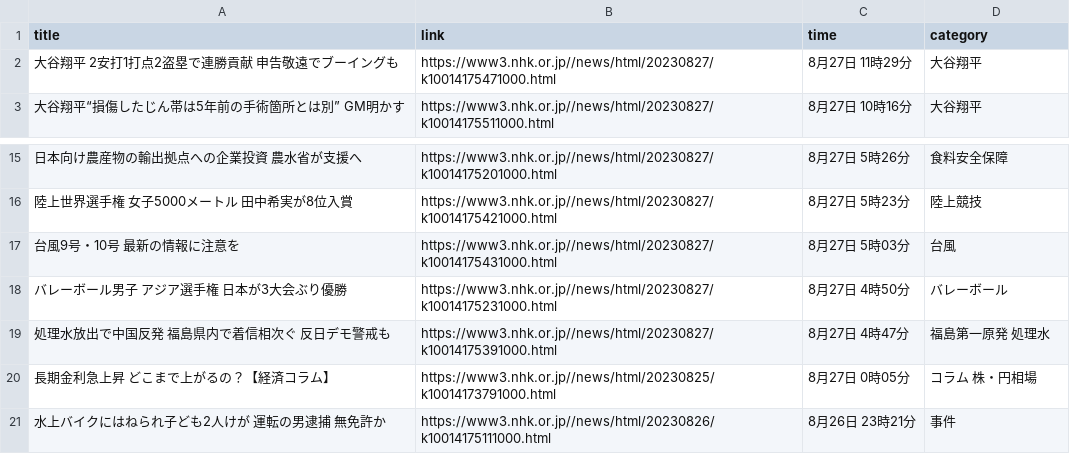
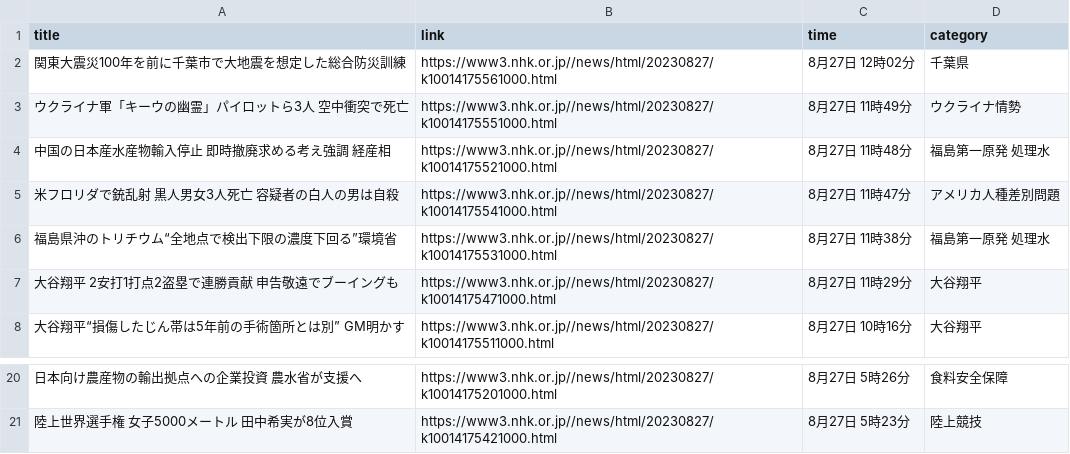
Before and after one commit to Hiromisa/autoscrape_NHK, a CSV file: nhk-latest20news.csv, drawn as a sheet; only a part is shown, gaps mark what is left out; removed rows and columns are numbered as before the commit, all else as after; the diff names each change by its address in the sheet, - before the commit and + after, or states it on an @@ line.

```diff
--- a/nhk-latest20news.csv
+++ b/nhk-latest20news.csv
+row 2: 関東大震災100年を前に千葉市で大地震を想定した総合防災訓練 | https://www3.nhk.or.jp//news/html/20230827/k10014175561000.html | 8月27日 12時02分 | 千葉県
+row 3: ウクライナ軍「キーウの幽霊」パイロットら3人 空中衝突で死亡 | https://www3.nhk.or.jp//news/html/20230827/k10014175551000.html | 8月27日 11時49分 | ウクライナ情勢
+row 4: 中国の日本産水産物輸入停止 即時撤廃求める考え強調 経産相 | https://www3.nhk.or.jp//news/html/20230827/k10014175521000.html | 8月27日 11時48分 | 福島第一原発 処理水
+row 5: 米フロリダで銃乱射 黒人男女3人死亡 容疑者の白人の男は自殺 | https://www3.nhk.or.jp//news/html/20230827/k10014175541000.html | 8月27日 11時47分 | アメリカ人種差別問題
+row 6: 福島県沖のトリチウム“全地点で検出下限の濃度下回る”環境省 | https://www3.nhk.or.jp//news/html/20230827/k10014175531000.html | 8月27日 11時38分 | 福島第一原発 処理水
-row 17: 台風9号・10号 最新の情報に注意を | https://www3.nhk.or.jp//news/html/20230827/k10014175431000.html | 8月27日 5時03分 | 台風
-row 18: バレーボール男子 アジア選手権 日本が3大会ぶり優勝 | https://www3.nhk.or.jp//news/html/20230827/k10014175231000.html | 8月27日 4時50分 | バレーボール
-row 19: 処理水放出で中国反発 福島県内で着信相次ぐ 反日デモ警戒も | https://www3.nhk.or.jp//news/html/20230827/k10014175391000.html | 8月27日 4時47分 | 福島第一原発 処理水
-row 20: 長期金利急上昇 どこまで上がるの？【経済コラム】 | https://www3.nhk.or.jp//news/html/20230825/k10014173791000.html | 8月27日 0時05分 | コラム 株・円相場
-row 21: 水上バイクにはねられ子ども2人けが 運転の男逮捕 無免許か | https://www3.nhk.or.jp//news/html/20230826/k10014175111000.html | 8月26日 23時21分 | 事件
```
